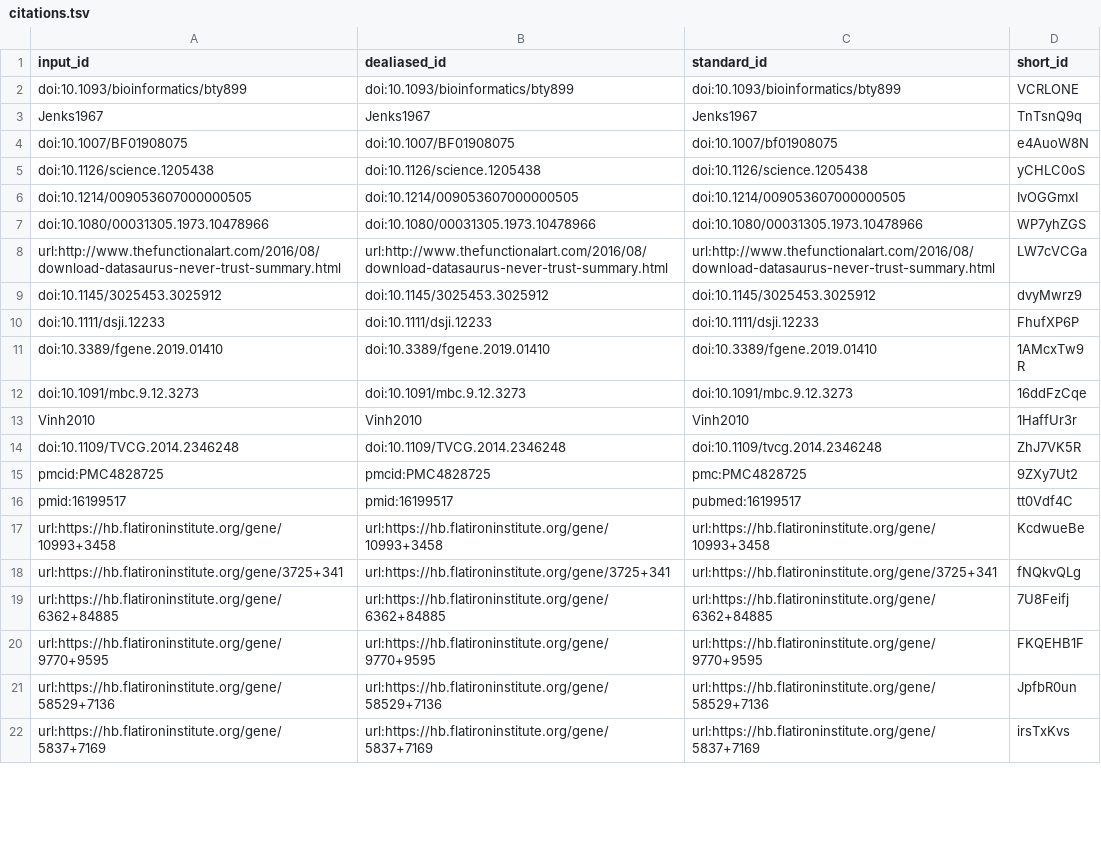
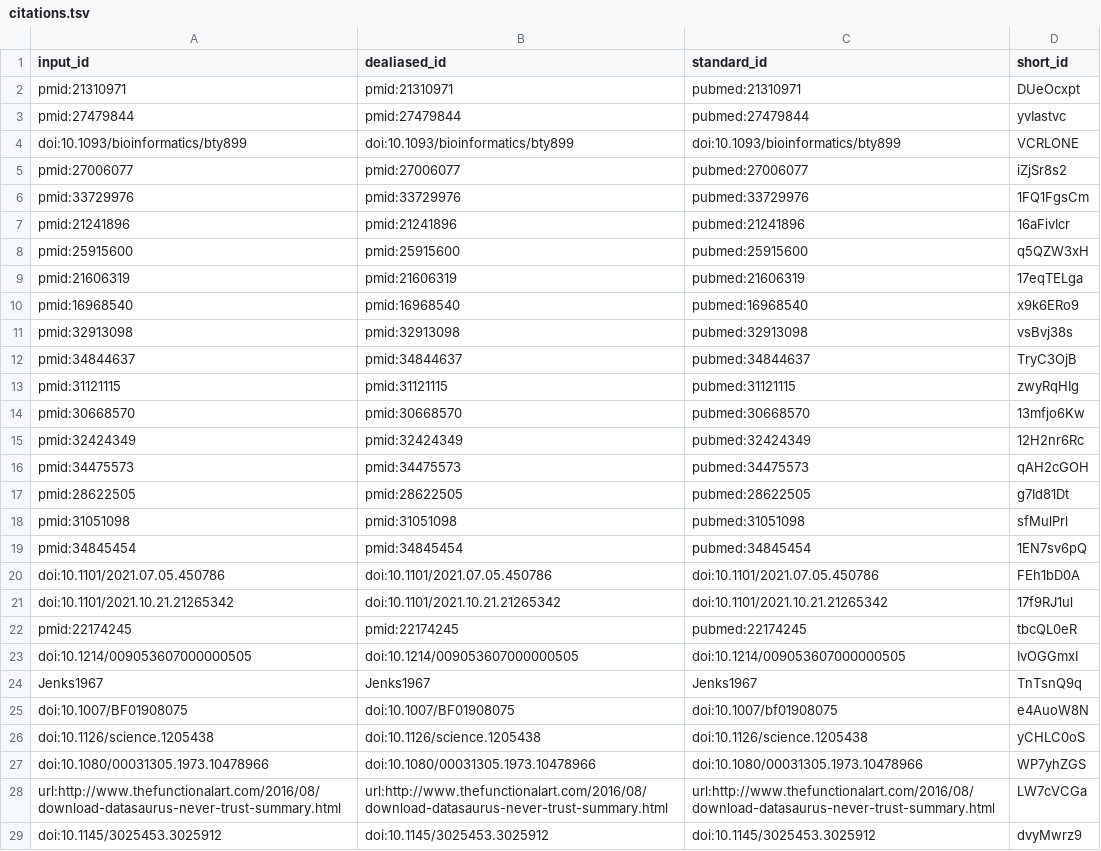
Before and after one commit to greenelab/ccc-manuscript, a TSV file: citations.tsv, drawn as a sheet; only a part is shown; the shorter side is filled out with more unchanged rows; the diff covers the shown part only.

```diff
--- a/citations.tsv
+++ b/citations.tsv
@@ -1,3 +1,24 @@
 input_id	dealiased_id	standard_id	short_id
+pmid:21310971	pmid:21310971	pubmed:21310971	DUeOcxpt
+pmid:27479844	pmid:27479844	pubmed:27479844	yvIastvc
 doi:10.1093/bioinformatics/bty899	doi:10.1093/bioinformatics/bty899	doi:10.1093/bioinformatics/bty899	VCRLONE
+pmid:27006077	pmid:27006077	pubmed:27006077	iZjSr8s2
+pmid:33729976	pmid:33729976	pubmed:33729976	1FQ1FgsCm
+pmid:21241896	pmid:21241896	pubmed:21241896	16aFivIcr
+pmid:25915600	pmid:25915600	pubmed:25915600	q5QZW3xH
+pmid:21606319	pmid:21606319	pubmed:21606319	17eqTELga
+pmid:16968540	pmid:16968540	pubmed:16968540	x9k6ERo9
+pmid:32913098	pmid:32913098	pubmed:32913098	vsBvj38s
+pmid:34844637	pmid:34844637	pubmed:34844637	TryC3OjB
+pmid:31121115	pmid:31121115	pubmed:31121115	zwyRqHIg
+pmid:30668570	pmid:30668570	pubmed:30668570	13mfjo6Kw
+pmid:32424349	pmid:32424349	pubmed:32424349	12H2nr6Rc
+pmid:34475573	pmid:34475573	pubmed:34475573	qAH2cGOH
+pmid:28622505	pmid:28622505	pubmed:28622505	g7Id81Dt
+pmid:31051098	pmid:31051098	pubmed:31051098	sfMulPrl
+pmid:34845454	pmid:34845454	pubmed:34845454	1EN7sv6pQ
+doi:10.1101/2021.07.05.450786	doi:10.1101/2021.07.05.450786	doi:10.1101/2021.07.05.450786	FEh1bD0A
+doi:10.1101/2021.10.21.21265342	doi:10.1101/2021.10.21.21265342	doi:10.1101/2021.10.21.21265342	17f9RJ1ul
+pmid:22174245	pmid:22174245	pubmed:22174245	tbcQL0eR
+doi:10.1214/009053607000000505	doi:10.1214/009053607000000505	doi:10.1214/009053607000000505	IvOGGmxI
 Jenks1967	Jenks1967	Jenks1967	TnTsnQ9q
@@ -5,3 +26,2 @@ doi:10.1007/BF01908075	doi:10.1007/BF01908075	doi:10.1007/bf01908075	e4AuoW8N
 doi:10.1126/science.1205438	doi:10.1126/science.1205438	doi:10.1126/science.1205438	yCHLC0oS
-doi:10.1214/009053607000000505	doi:10.1214/009053607000000505	doi:10.1214/009053607000000505	IvOGGmxI
 doi:10.1080/00031305.1973.10478966	doi:10.1080/00031305.1973.10478966	doi:10.1080/00031305.1973.10478966	WP7yhZGS
```
Also changed, not shown: 7 added rows elsewhere in this file, 8 other files.
